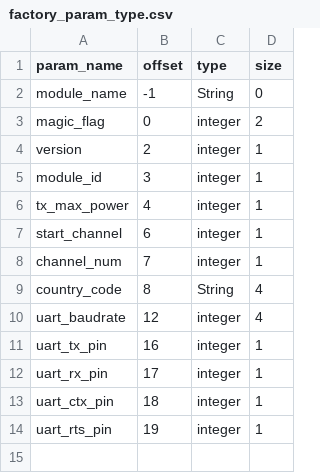
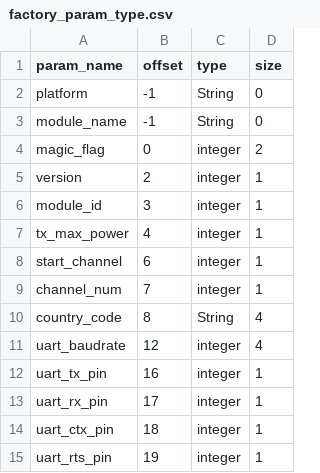
Before and after one commit to espressif/esp-at, a CSV file: components/customized_partitions/raw_data/factory_param/factory_param_type.csv, drawn as a sheet; the diff names each change by its address in the sheet, - before the commit and + after, or states it on an @@ line.

```diff
--- a/components/customized_partitions/raw_data/factory_param/factory_param_type.csv
+++ b/components/customized_partitions/raw_data/factory_param/factory_param_type.csv
+row 2: platform | -1 | String | 0
```
Also changed, not shown: components/customized_partitions/raw_data/factory_param/factory_param_data.csv, 27 other files.
